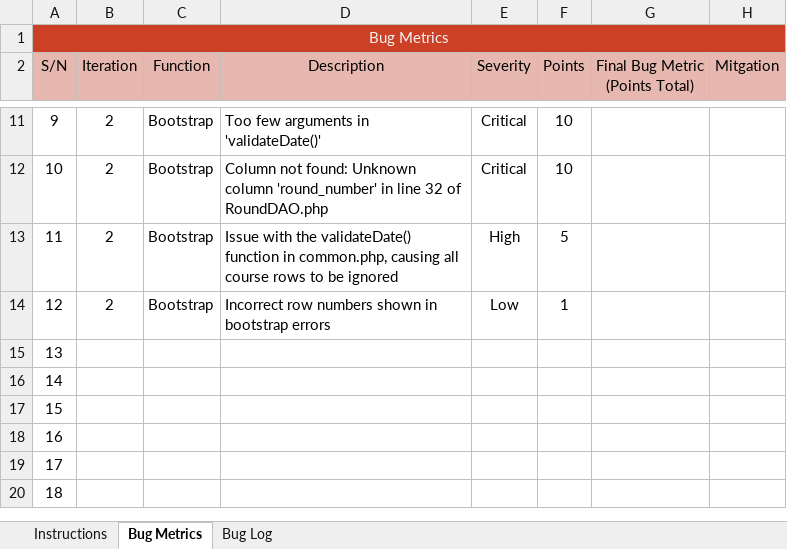
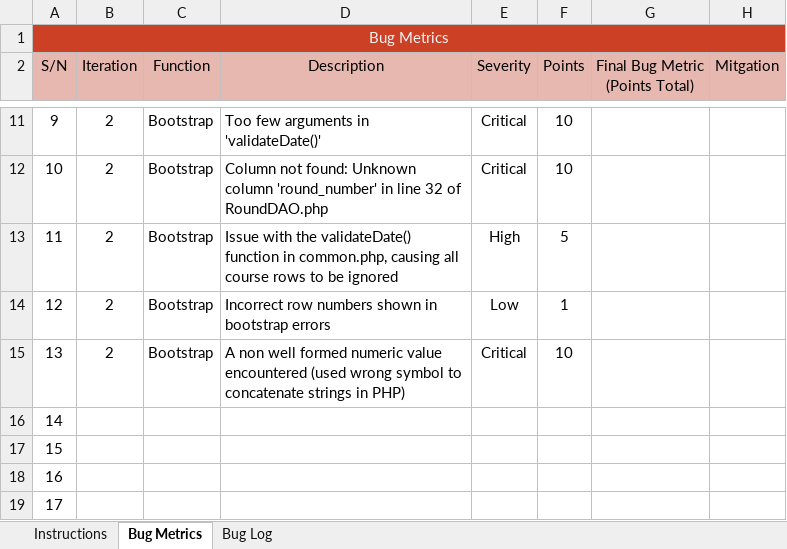
Before and after one commit to j1em1n/BIOS-Bidding-System, an Excel workbook: metrics/Bm.xlsx, sheet Bug Metrics, drawn as a sheet; only a part is shown, gaps mark what is left out; the shorter side is filled out with more unchanged rows; values as stored, in another font and other column widths than the file's, no borders; conditional formats not drawn; the diff names each change by its address in the sheet, - before the commit and + after, or states it on an @@ line.

Commit message:
forgot to commit test cases and bm (bootstrap)

```diff
--- a/metrics/Bm.xlsx (sheet Bug Metrics)
+++ b/metrics/Bm.xlsx (sheet Bug Metrics)
-B15 (Iteration): (empty)
+B15 (Iteration): 2
-C15 (Function): (empty)
+C15 (Function): Bootstrap
-D15 (Description): (empty)
+D15 (Description): A non well formed numeric value encountered (used wrong symbol to concatenate strings in PHP)
-E15 (Severity): (empty)
+E15 (Severity): Critical
-F15 (Points): (empty)
+F15 (Points): 10
```
Also changed, not shown: testing/testcases/testcases.xlsx.
